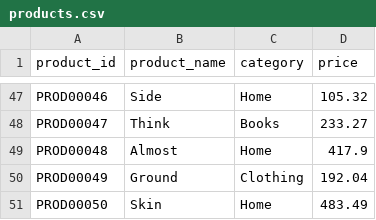
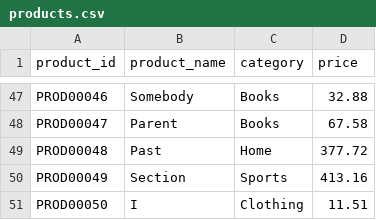
Before and after one commit to Laharisrikotipalli/ecommerce-data-pipeline-23MH1A05I0, a CSV file: data/raw/products.csv, drawn as a sheet; only a part is shown, gaps mark what is left out; the diff covers the shown part only; the diff names each change by its address in the sheet, - before the commit and + after, or states it on an @@ line.

```diff
--- a/data/raw/products.csv
+++ b/data/raw/products.csv
-B47 (product_name): Side
+B47 (product_name): Somebody
-C47 (category): Home
+C47 (category): Books
-D47 (price): 105.32
+D47 (price): 32.88
-B48 (product_name): Think
+B48 (product_name): Parent
-D48 (price): 233.27
+D48 (price): 67.58
-B49 (product_name): Almost
+B49 (product_name): Past
-D49 (price): 417.9
+D49 (price): 377.72
-B50 (product_name): Ground
+B50 (product_name): Section
-C50 (category): Clothing
+C50 (category): Sports
-D50 (price): 192.04
+D50 (price): 413.16
-B51 (product_name): Skin
+B51 (product_name): I
-C51 (category): Home
+C51 (category): Clothing
-D51 (price): 483.49
+D51 (price): 11.51
```
Also changed, not shown: 124 edited cells elsewhere in this file, data/raw/customers.csv, data/raw/transaction_items.csv, 5 other files.
